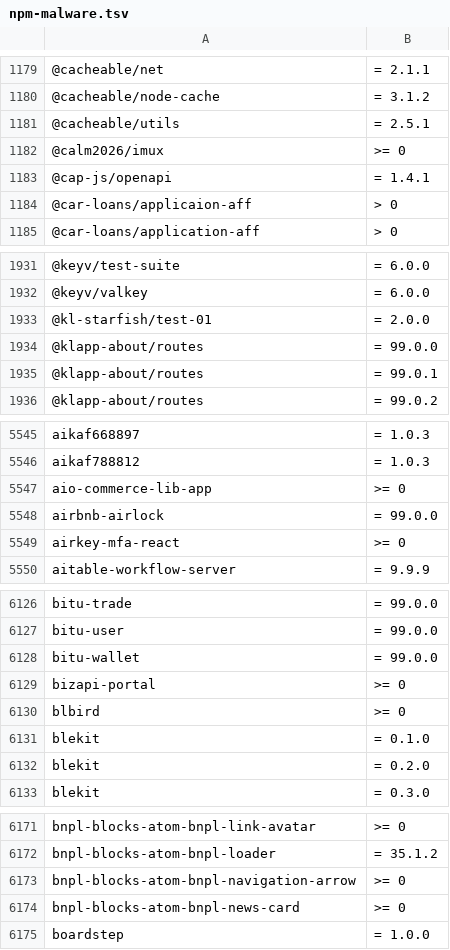
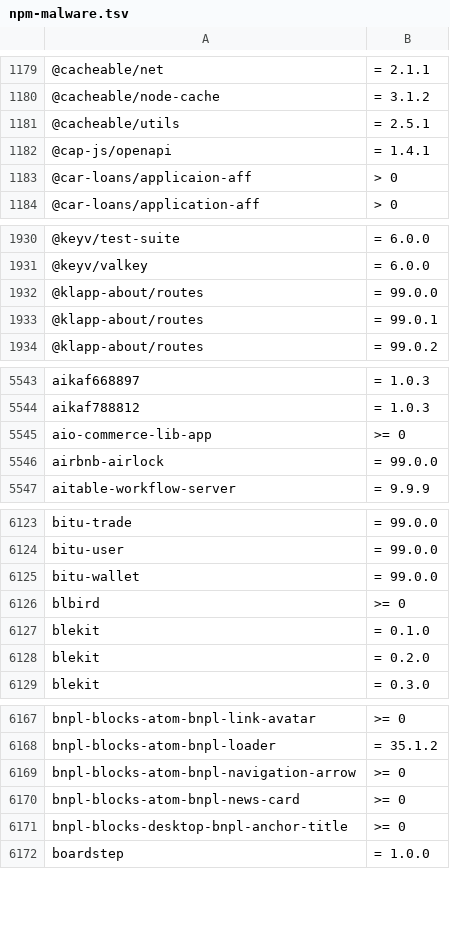
Before and after one commit to OnyxynO/plugin-claude-npm-bun-guard, a TSV file: data/npm-malware.tsv, drawn as a sheet; only a part is shown, gaps mark what is left out; the diff covers the shown part only.

```diff
--- a/data/npm-malware.tsv
+++ b/data/npm-malware.tsv
@@ -1181,3 +1181,2 @@
 @cacheable/utils	= 2.5.1
-@calm2026/imux	>= 0
 @cap-js/openapi	= 1.4.1
@@ -1932,3 +1931,2 @@
 @keyv/valkey	= 6.0.0
-@kl-starfish/test-01	= 2.0.0
 @klapp-about/routes	= 99.0.0
@@ -5548,3 +5546,2 @@ aio-commerce-lib-app	>= 0
 airbnb-airlock	= 99.0.0
-airkey-mfa-react	>= 0
 aitable-workflow-server	= 9.9.9
@@ -6128,3 +6125,2 @@ bitu-user	= 99.0.0
 bitu-wallet	= 99.0.0
-bizapi-portal	>= 0
 blbird	>= 0
@@ -6174,2 +6170,3 @@ bnpl-blocks-atom-bnpl-navigation-arrow	>= 0
 bnpl-blocks-atom-bnpl-news-card	>= 0
+bnpl-blocks-desktop-bnpl-anchor-title	>= 0
 boardstep	= 1.0.0
```
Also changed, not shown: 12 added rows and 25 removed rows elsewhere in this file.
